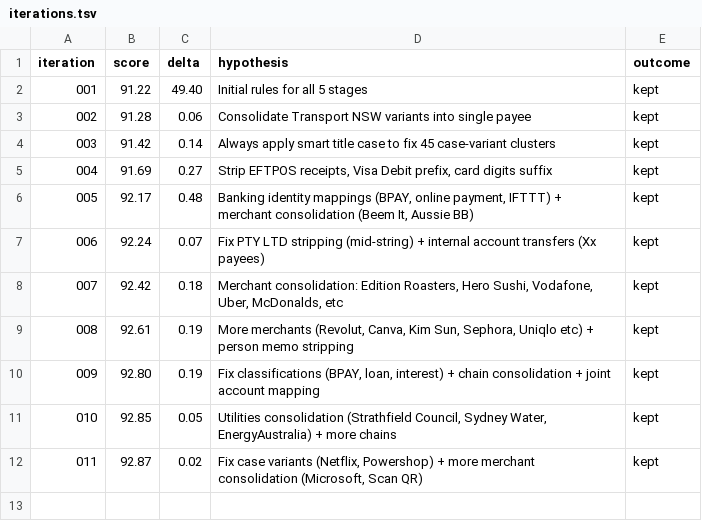
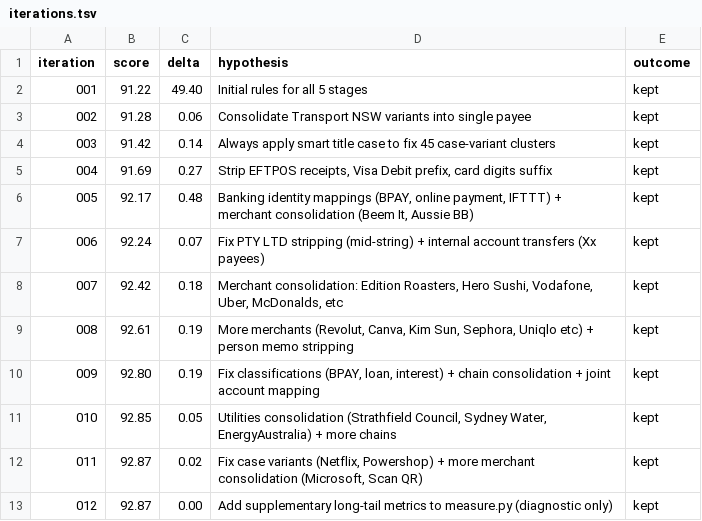
Before and after one commit to nelson/pocketsmith-rust-api, a TSV file: lab/iterations.tsv, drawn as a sheet; the diff names each change by its address in the sheet, - before the commit and + after, or states it on an @@ line.

```diff
--- a/lab/iterations.tsv
+++ b/lab/iterations.tsv
+row 13: 012 | 92.87 | 0.00 | Add supplementary long-tail metrics to measure.py (diagnostic only) | kept
```
Also changed, not shown: 3 other files.
